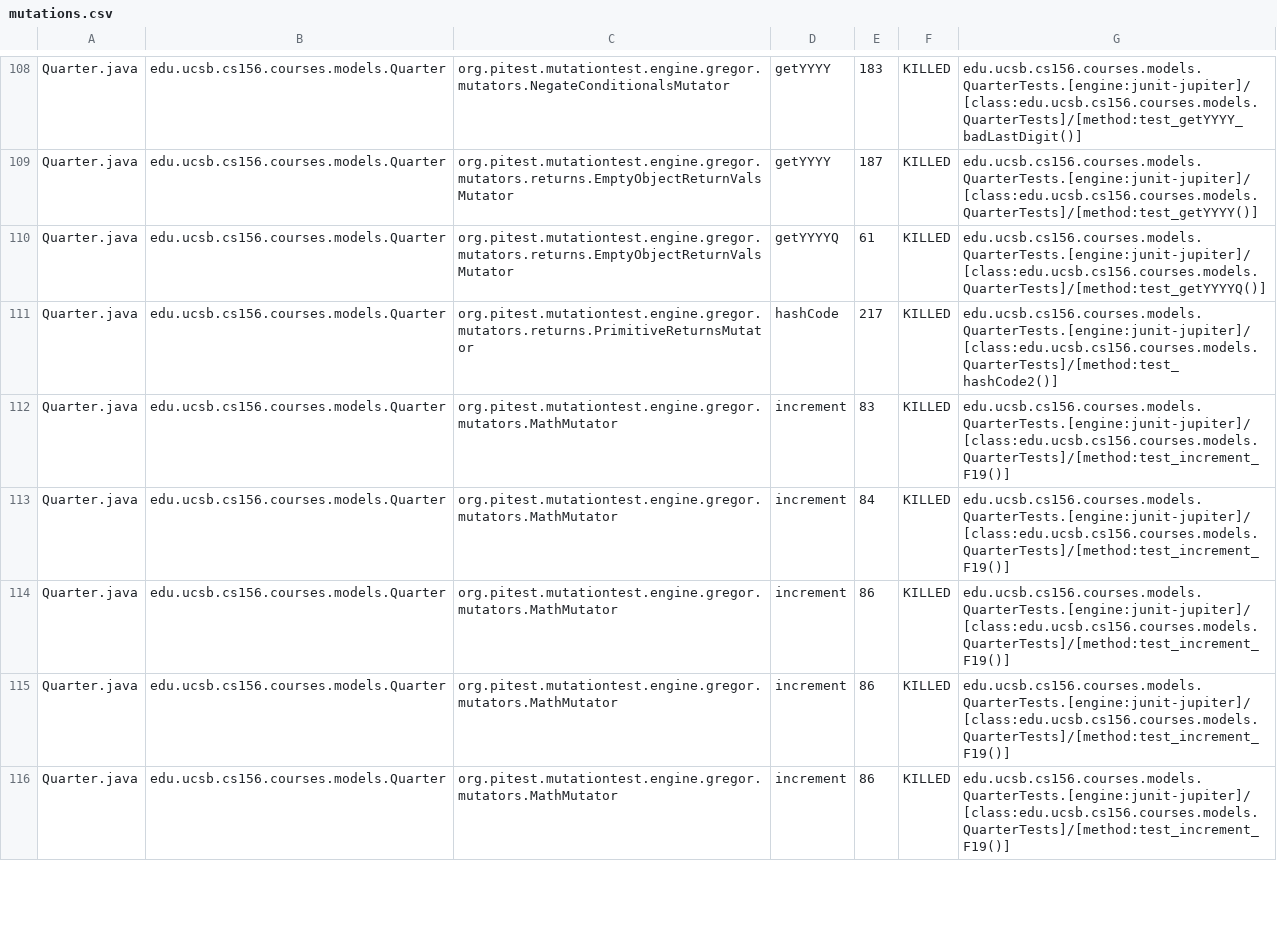
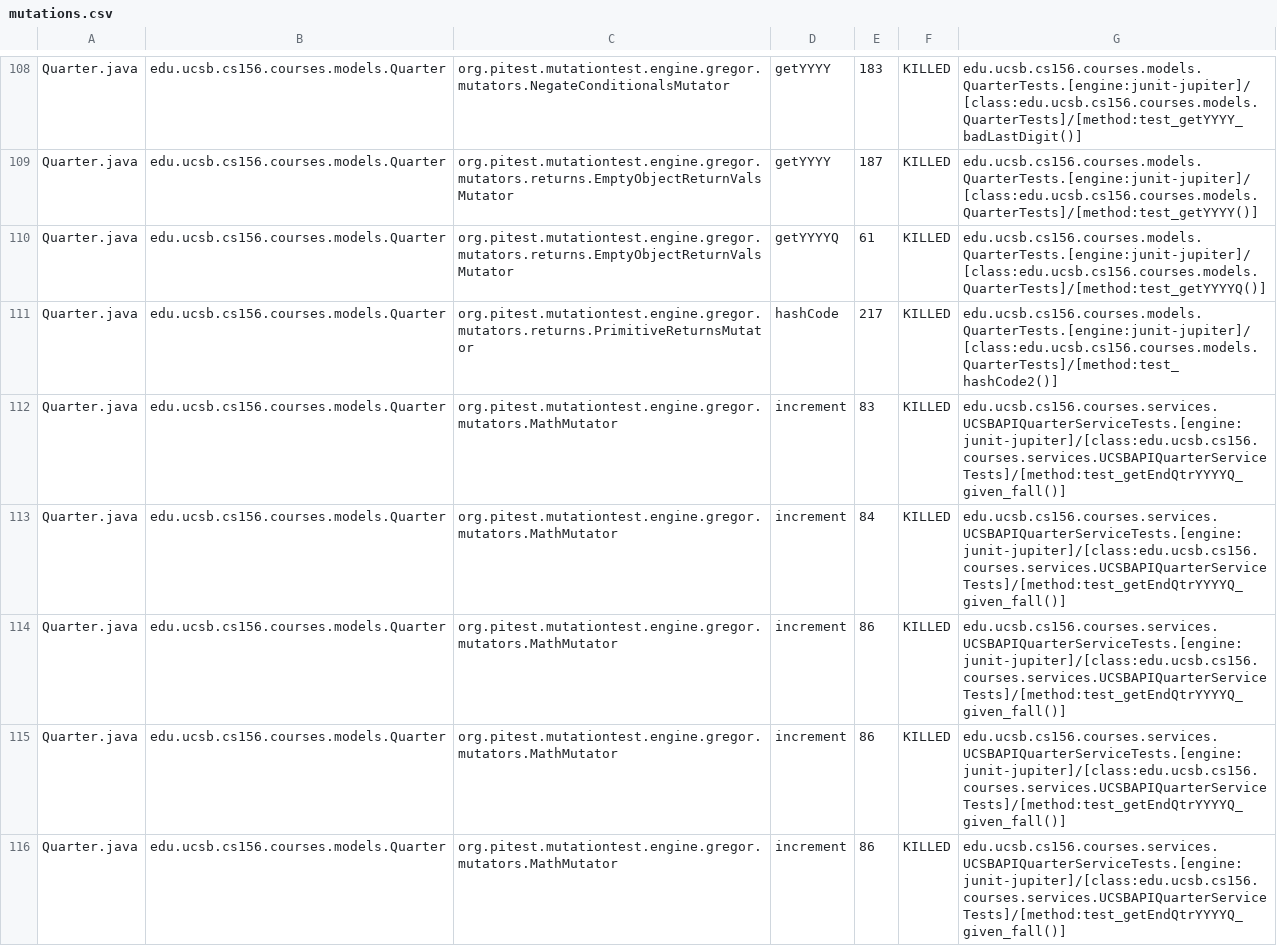
Before and after one commit to ucsb-cs156-s26/proj-courses-s26-04, a CSV file: prs/28/pitest/mutations.csv, drawn as a sheet; only a part is shown, gaps mark what is left out; the diff covers the shown part only.

Commit message:
Deploying to gh-pages from @ ucsb-cs156-s26/proj-courses-s26-04@7c1638a0143a5f3a7a04cf40657c5c9af208d53d 🚀

```diff
--- a/prs/28/pitest/mutations.csv
+++ b/prs/28/pitest/mutations.csv
@@ -111,6 +111,6 @@ Quarter.java,edu.ucsb.cs156.courses.models.Quarter,org.pitest.mutationtest.engin
 Quarter.java,edu.ucsb.cs156.courses.models.Quarter,org.pitest.mutationtest.engine.gregor.mutators.returns.PrimitiveReturnsMutator,hashCode,217,KILLED,edu.ucsb.cs156.courses.models.QuarterTests.[engine:junit-jupiter]/[class:edu.ucsb.cs156.courses.models.QuarterTests]/[method:test_hashCode2()]
-Quarter.java,edu.ucsb.cs156.courses.models.Quarter,org.pitest.mutationtest.engine.gregor.mutators.MathMutator,increment,83,KILLED,edu.ucsb.cs156.courses.models.QuarterTests.[engine:junit-jupiter]/[class:edu.ucsb.cs156.courses.models.QuarterTests]/[method:test_increment_F19()]
-Quarter.java,edu.ucsb.cs156.courses.models.Quarter,org.pitest.mutationtest.engine.gregor.mutators.MathMutator,increment,84,KILLED,edu.ucsb.cs156.courses.models.QuarterTests.[engine:junit-jupiter]/[class:edu.ucsb.cs156.courses.models.QuarterTests]/[method:test_increment_F19()]
-Quarter.java,edu.ucsb.cs156.courses.models.Quarter,org.pitest.mutationtest.engine.gregor.mutators.MathMutator,increment,86,KILLED,edu.ucsb.cs156.courses.models.QuarterTests.[engine:junit-jupiter]/[class:edu.ucsb.cs156.courses.models.QuarterTests]/[method:test_increment_F19()]
-Quarter.java,edu.ucsb.cs156.courses.models.Quarter,org.pitest.mutationtest.engine.gregor.mutators.MathMutator,increment,86,KILLED,edu.ucsb.cs156.courses.models.QuarterTests.[engine:junit-jupiter]/[class:edu.ucsb.cs156.courses.models.QuarterTests]/[method:test_increment_F19()]
-Quarter.java,edu.ucsb.cs156.courses.models.Quarter,org.pitest.mutationtest.engine.gregor.mutators.MathMutator,increment,86,KILLED,edu.ucsb.cs156.courses.models.QuarterTests.[engine:junit-jupiter]/[class:edu.ucsb.cs156.courses.models.QuarterTests]/[method:test_increment_F19()]
+Quarter.java,edu.ucsb.cs156.courses.models.Quarter,org.pitest.mutationtest.engine.gregor.mutators.MathMutator,increment,83,KILLED,edu.ucsb.cs156.courses.services.UCSBAPIQuarterServiceTests.[engine:junit-jupiter]/[class:edu.ucsb.cs156.courses.services.UCSBAPIQuarterServiceTests]/[method:test_getEndQtrYYYYQ_given_fall()]
+Quarter.java,edu.ucsb.cs156.courses.models.Quarter,org.pitest.mutationtest.engine.gregor.mutators.MathMutator,increment,84,KILLED,edu.ucsb.cs156.courses.services.UCSBAPIQuarterServiceTests.[engine:junit-jupiter]/[class:edu.ucsb.cs156.courses.services.UCSBAPIQuarterServiceTests]/[method:test_getEndQtrYYYYQ_given_fall()]
+Quarter.java,edu.ucsb.cs156.courses.models.Quarter,org.pitest.mutationtest.engine.gregor.mutators.MathMutator,increment,86,KILLED,edu.ucsb.cs156.courses.services.UCSBAPIQuarterServiceTests.[engine:junit-jupiter]/[class:edu.ucsb.cs156.courses.services.UCSBAPIQuarterServiceTests]/[method:test_getEndQtrYYYYQ_given_fall()]
+Quarter.java,edu.ucsb.cs156.courses.models.Quarter,org.pitest.mutationtest.engine.gregor.mutators.MathMutator,increment,86,KILLED,edu.ucsb.cs156.courses.services.UCSBAPIQuarterServiceTests.[engine:junit-jupiter]/[class:edu.ucsb.cs156.courses.services.UCSBAPIQuarterServiceTests]/[method:test_getEndQtrYYYYQ_given_fall()]
+Quarter.java,edu.ucsb.cs156.courses.models.Quarter,org.pitest.mutationtest.engine.gregor.mutators.MathMutator,increment,86,KILLED,edu.ucsb.cs156.courses.services.UCSBAPIQuarterServiceTests.[engine:junit-jupiter]/[class:edu.ucsb.cs156.courses.services.UCSBAPIQuarterServiceTests]/[method:test_getEndQtrYYYYQ_given_fall()]
```
Also changed, not shown: 1 added row, 4 removed rows and 80 edited cells elsewhere in this file, 54 other files.
